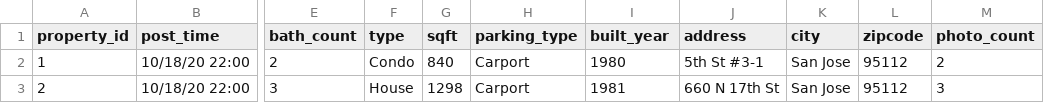
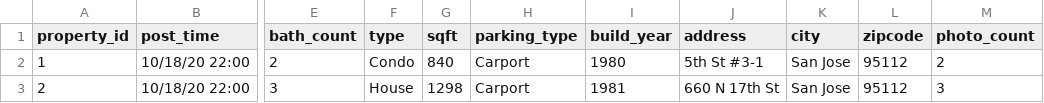
Before and after one commit to gtdiehl/SuperEstate, a CSV file: data/SuperEstateDatabase.csv, drawn as a sheet; only a part is shown, gaps mark what is left out; the diff names each change by its address in the sheet, - before the commit and + after, or states it on an @@ line.

Commit message:
Update SuperEstateDatabase.csv
Fixed typo in column name

```diff
--- a/data/SuperEstateDatabase.csv
+++ b/data/SuperEstateDatabase.csv
-I1: built_year
+I1: build_year
```
